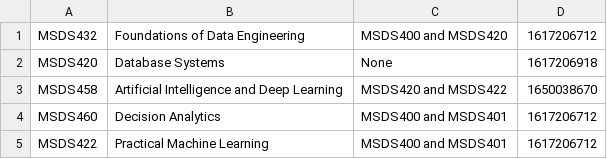
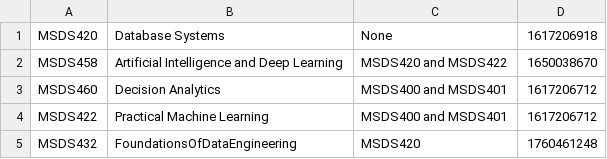
Before and after one commit to ahbreck/Data_Engineering_Pilots, a CSV file: Assignment_4/www-phone_v2/data.csv, drawn as a sheet; removed rows and columns are numbered as before the commit, all else as after; the diff names each change by its address in the sheet, - before the commit and + after, or states it on an @@ line.

Commit message:
Updating after assignment 5

```diff
--- a/Assignment_4/www-phone_v2/data.csv
+++ b/Assignment_4/www-phone_v2/data.csv
-row 1: MSDS432 | Foundations of Data Engineering | MSDS400 and MSDS420 | 1617206712
+row 5: MSDS432 | FoundationsOfDataEngineering | MSDS420 | 1760461248
```
Also changed, not shown: 11 other files.
